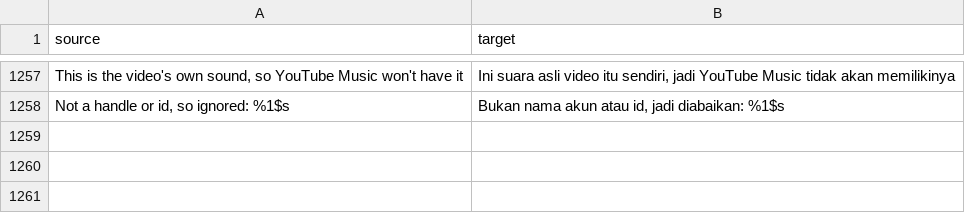
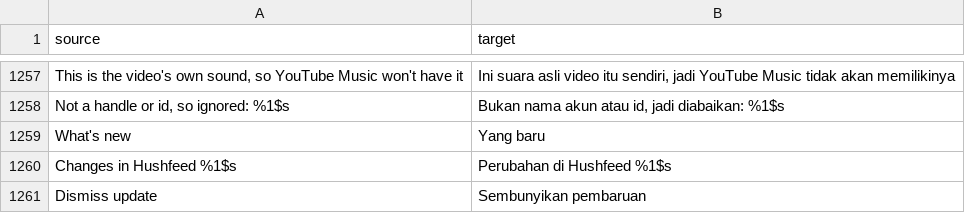
Before and after one commit to SysAdminDoc/hushfeed, a CSV file: extensions/tiktok/src/main/l10n/in.csv, drawn as a sheet; only a part is shown, gaps mark what is left out; the diff names each change by its address in the sheet, - before the commit and + after, or states it on an @@ line.

Commit message:
feat(settings): a What's new row after an update
The settings home shows a What's new row when the installed Hushfeed is
newer than the last version the reader dismissed. It opens that release's
changelog section, and every release skipped since a dismissal, read from
ReleaseNotesData, which tools/gen-release-notes.py generates from the
published CHANGELOG sections (0.60.0 onward; Unreleased is left out).
Close keeps the row, Dismiss update records the version. The dismissed
version lives in its own preferences file, which LaunchCrashCleanup keeps.
Bullets drop the changelog's TikTok scope label.

```diff
--- a/extensions/tiktok/src/main/l10n/in.csv
+++ b/extensions/tiktok/src/main/l10n/in.csv
+row 1259: What's new | Yang baru
+row 1260: Changes in Hushfeed %1$s | Perubahan di Hushfeed %1$s
+row 1261: Dismiss update | Sembunyikan pembaruan
```
Also changed, not shown: extensions/tiktok/src/main/l10n/de.tsv, extensions/tiktok/src/main/l10n/en.csv, 13 other files.
